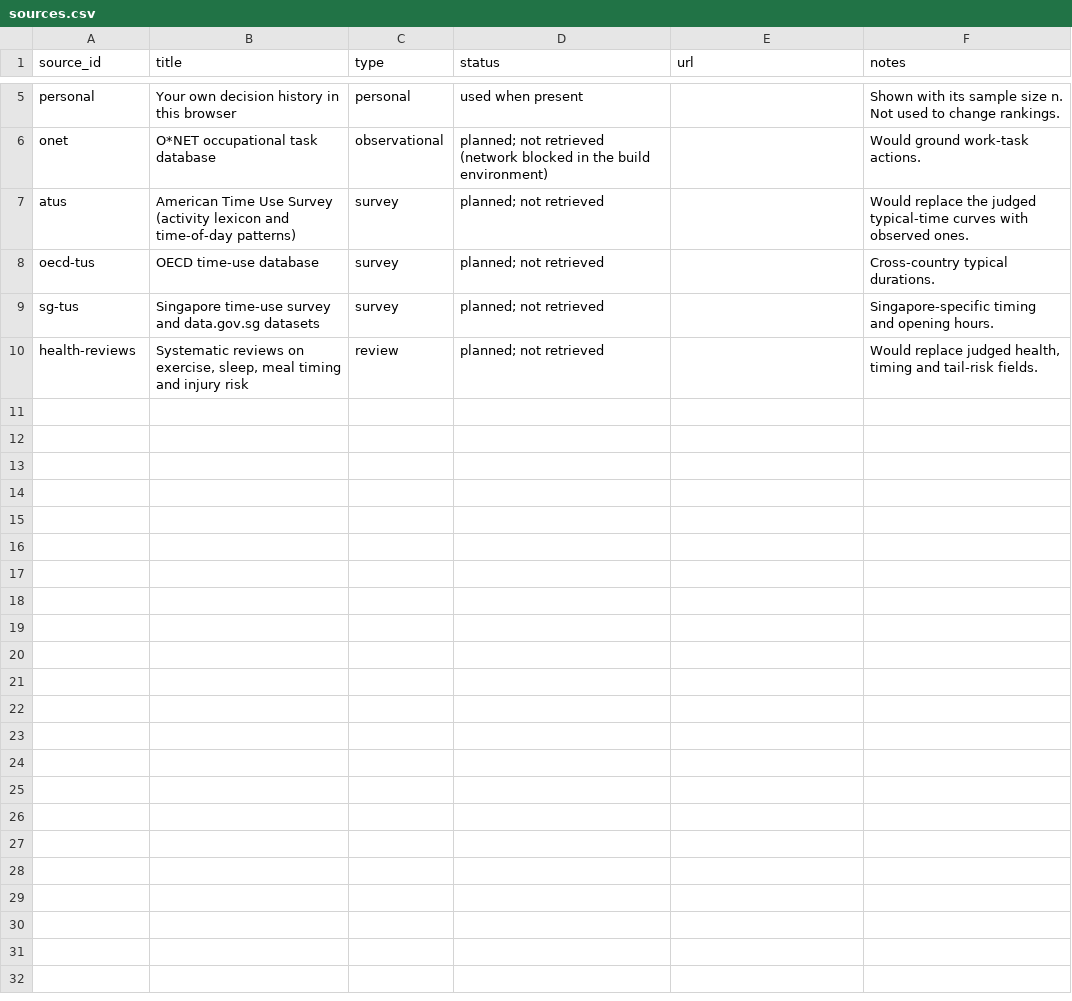
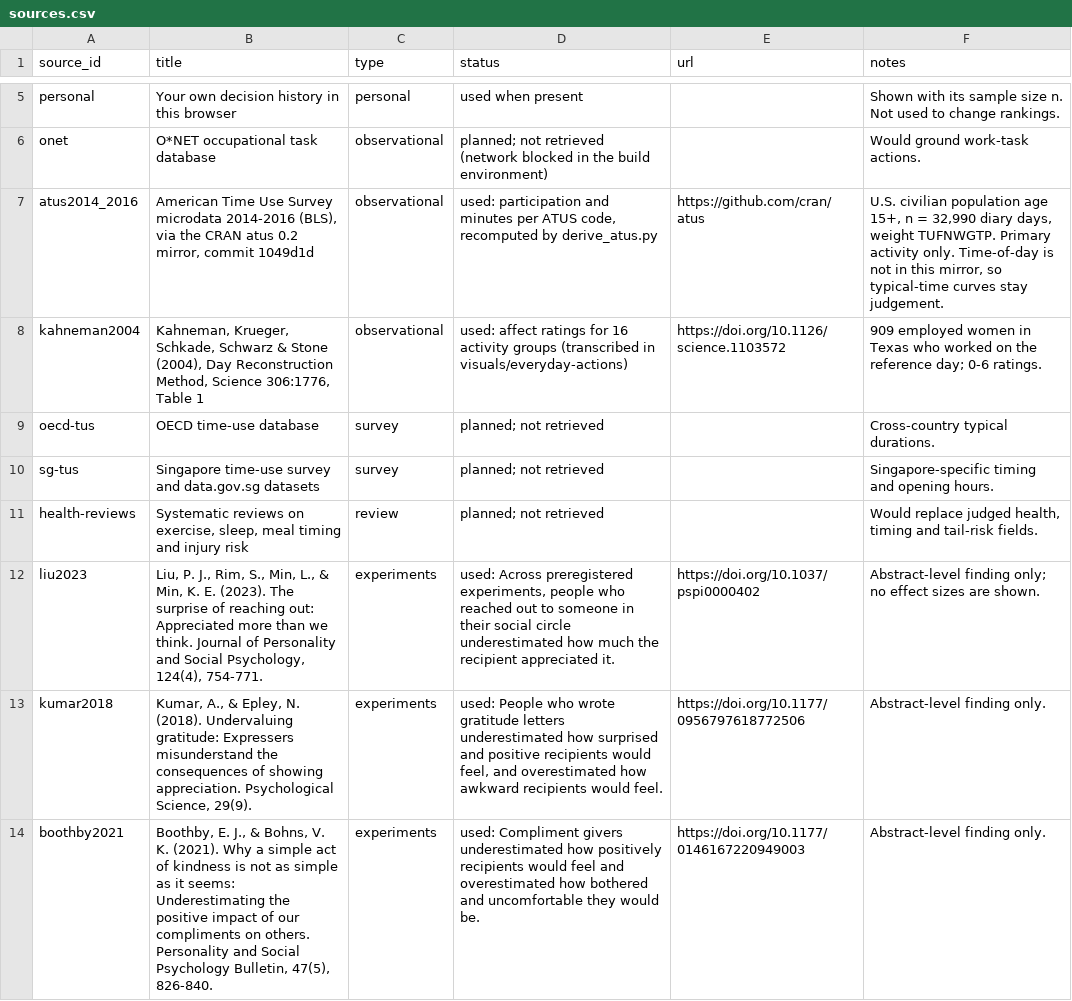
Before and after one commit to yujieteo/site, a CSV file: visuals/convexity-action-engine/sources.csv, drawn as a sheet; only a part is shown, gaps mark what is left out; removed rows and columns are numbered as before the commit, all else as after; the diff covers the shown part only; the diff names each change by its address in the sheet, - before the commit and + after, or states it on an @@ line.

```diff
--- a/visuals/convexity-action-engine/sources.csv
+++ b/visuals/convexity-action-engine/sources.csv
-row 7: atus | American Time Use Survey (activity lexicon and time-of-day patterns) | survey | planned; not retrieved |  | Would replace the judged typical-time curves with observed ones.
+row 7: atus2014_2016 | American Time Use Survey microdata 2014-2016 (BLS), via the CRAN atus 0.2 mirror, commit 1049d1d | observational | used: participation and minutes per ATUS code, recomputed by derive_atus.py | https://github.com/cran/atus | U.S. civilian population age 15+, n = 32,990 diary days, weight TUFNWGTP. Primary activity only. Time-of-day is not in this mirror, so typical-time curves stay judgement.
+row 8: kahneman2004 | Kahneman, Krueger, Schkade, Schwarz & Stone (2004), Day Reconstruction Method, Science 306:1776, Table 1 | observational | used: affect ratings for 16 activity groups (transcribed in visuals/everyday-actions) | https://doi.org/10.1126/science.1103572 | 909 employed women in Texas who worked on the reference day; 0-6 ratings.
+row 12: liu2023 | Liu, P. J., Rim, S., Min, L., & Min, K. E. (2023). The surprise of reaching out: Appreciated more than we think. Journal of Personality and Social Psychology, 124(4), 754-771. | experiments | used: Across preregistered experiments, people who reached out to someone in their social circle underestimated how much the recipient appreciated it. | https://doi.org/10.1037/pspi0000402 | Abstract-level finding only; no effect sizes are shown.
+row 13: kumar2018 | Kumar, A., & Epley, N. (2018). Undervaluing gratitude: Expressers misunderstand the consequences of showing appreciation. Psychological Science, 29(9). | experiments | used: People who wrote gratitude letters underestimated how surprised and positive recipients would feel, and overestimated how awkward recipients would feel. | https://doi.org/10.1177/0956797618772506 | Abstract-level finding only.
+row 14: boothby2021 | Boothby, E. J., & Bohns, V. K. (2021). Why a simple act of kindness is not as simple as it seems: Underestimating the positive impact of our compliments on others. Personality and Social Psychology Bulletin, 47(5), 826-840. | experiments | used: Compliment givers underestimated how positively recipients would feel and overestimated how bothered and uncomfortable they would be. | https://doi.org/10.1177/0146167220949003 | Abstract-level finding only.
```
Also changed, not shown: 9 added rows elsewhere in this file, 44 other files.
